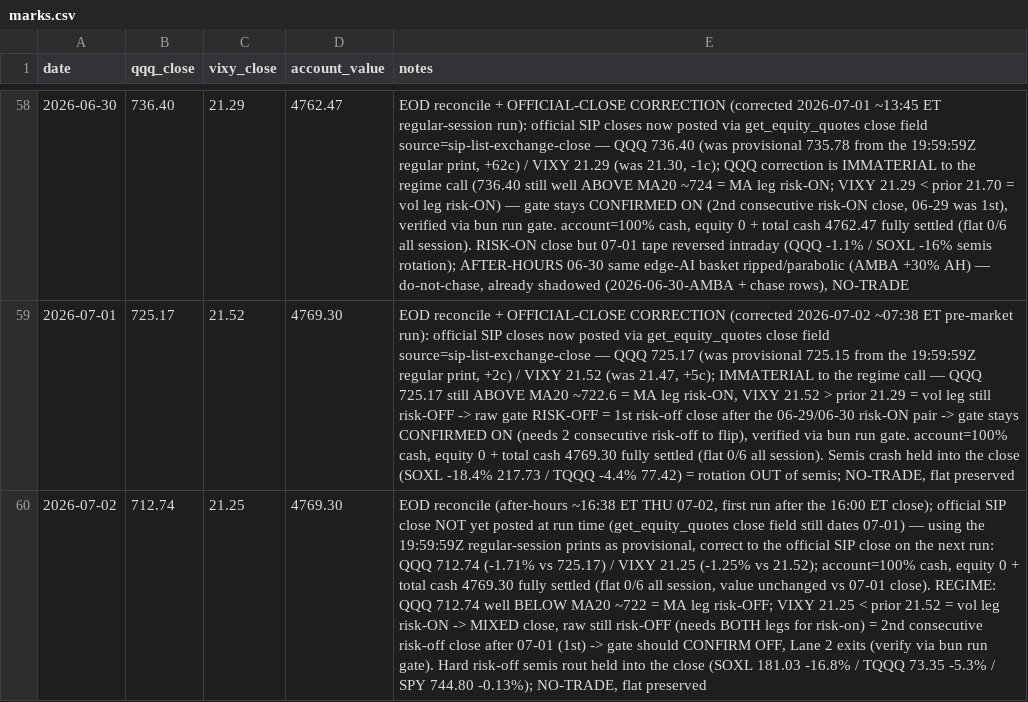
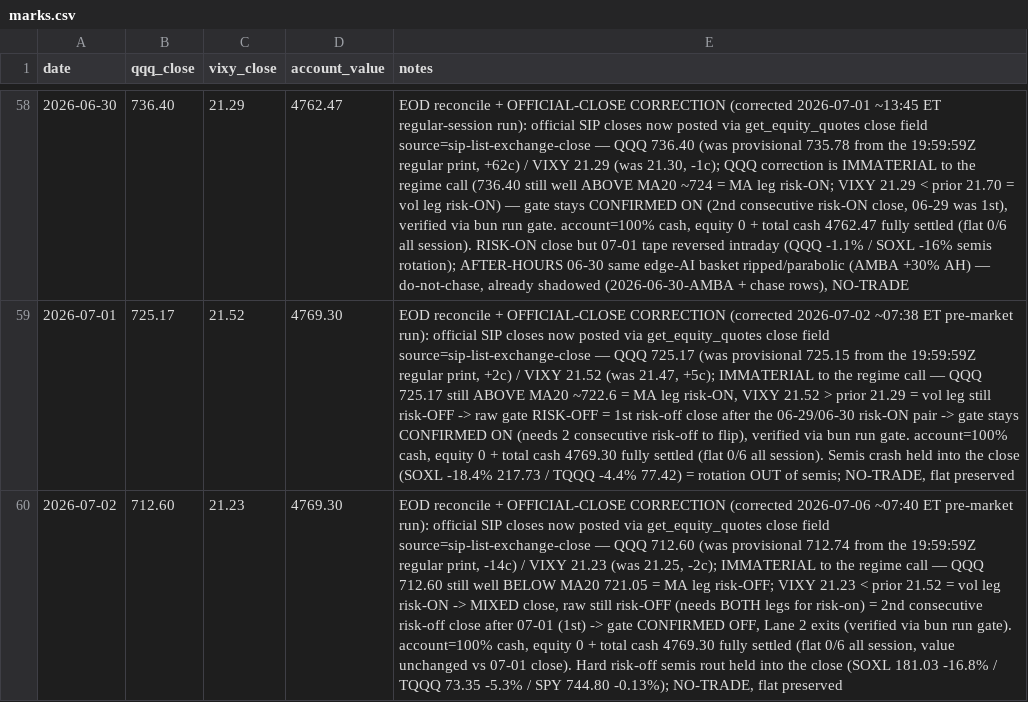
Before and after one commit to 16abhimasani/book, a CSV file: robinhood-agentic/data/marks.csv, drawn as a sheet; only a part is shown, gaps mark what is left out; the diff names each change by its address in the sheet, - before the commit and + after, or states it on an @@ line.

```diff
--- a/robinhood-agentic/data/marks.csv
+++ b/robinhood-agentic/data/marks.csv
-B60 (qqq_close): 712.74
+B60 (qqq_close): 712.60
-C60 (vixy_close): 21.25
+C60 (vixy_close): 21.23
-E60 (notes): EOD reconcile (after-hours ~16:38 ET THU 07-02, first run after the 16:00 ET close); official SIP close NOT yet posted at run time (get_equity_quotes close field still dates 07-01) — using the 19:59:59Z regular-session prints as provisional, correct to the official SIP close on the next run: QQQ 712.74 (-1.71% vs 725.17) / VIXY 21.25 (-1.25% vs 21.52); account=100% cash, equity 0 + total cash 4769.30 fully settled (flat 0/6 all session, value unchanged vs 07-01 close). REGIME: QQQ 712.74 well BELOW MA20 ~722 = MA leg risk-OFF; VIXY 21.25 < prior 21.52 = vol leg risk-ON -> MIXED close, raw still risk-OFF (needs BOTH legs for risk-on) = 2nd consecutive risk-off close after 07-01 (1st) -> gate should CONFIRM OFF, Lane 2 exits (verify via bun run gate). Hard risk-off…
+E60 (notes): EOD reconcile + OFFICIAL-CLOSE CORRECTION (corrected 2026-07-06 ~07:40 ET pre-market run): official SIP closes now posted via get_equity_quotes close field source=sip-list-exchange-close — QQQ 712.60 (was provisional 712.74 from the 19:59:59Z regular print, -14c) / VIXY 21.23 (was 21.25, -2c); IMMATERIAL to the regime call — QQQ 712.60 still well BELOW MA20 721.05 = MA leg risk-OFF; VIXY 21.23 < prior 21.52 = vol leg risk-ON -> MIXED close, raw still risk-OFF (needs BOTH legs for risk-on) = 2nd consecutive risk-off close after 07-01 (1st) -> gate CONFIRMED OFF, Lane 2 exits (verified via bun run gate). account=100% cash, equity 0 + total cash 4769.30 fully settled (flat 0/6 all session, value unchanged vs 07-01 close). Hard risk-off…
```
Also changed, not shown: robinhood-agentic/data/shadow.csv, 3 other files.
